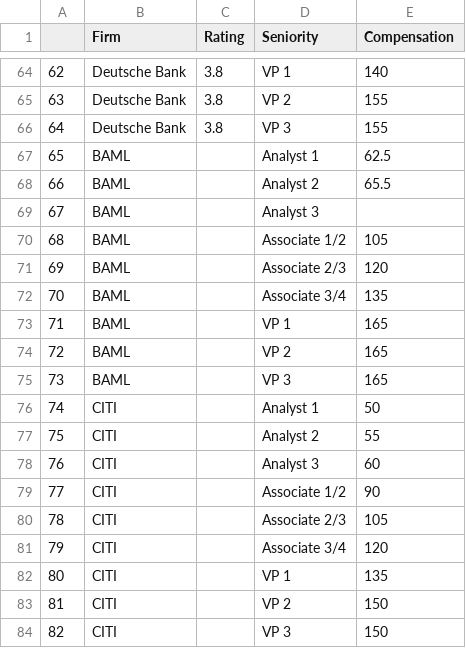
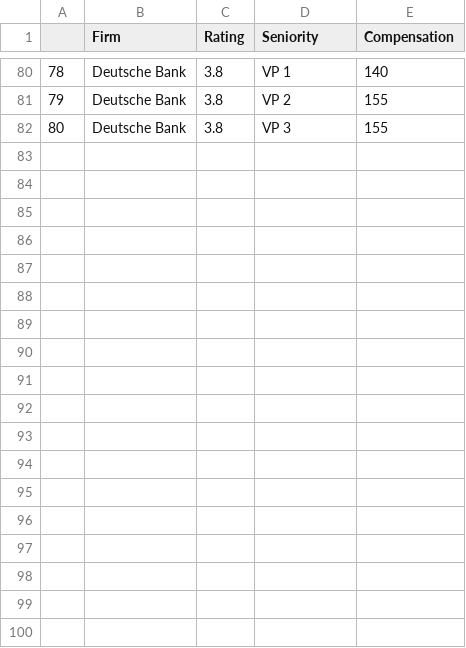
Before and after one commit to tobywinn/tobywinn.github.io, a CSV file: project/ArkesdenData.csv, drawn as a sheet; only a part is shown, gaps mark what is left out; removed rows and columns are numbered as before the commit, all else as after; the diff covers the shown part only; the diff names each change by its address in the sheet, - before the commit and + after, or states it on an @@ line.

```diff
--- a/project/ArkesdenData.csv
+++ b/project/ArkesdenData.csv
@@ column A renumbered between rows 67 and 82 @@
-row 67: 65 | BAML |  | Analyst 1 | 62.5
-row 68: 66 | BAML |  | Analyst 2 | 65.5
-row 69: 67 | BAML |  | Analyst 3
-row 70: 68 | BAML |  | Associate 1/2 | 105
-row 71: 69 | BAML |  | Associate 2/3 | 120
-row 72: 70 | BAML |  | Associate 3/4 | 135
-row 73: 71 | BAML |  | VP 1 | 165
-row 74: 72 | BAML |  | VP 2 | 165
-row 75: 73 | BAML |  | VP 3 | 165
-row 76: 74 | CITI |  | Analyst 1 | 50
-row 77: 75 | CITI |  | Analyst 2 | 55
-row 78: 76 | CITI |  | Analyst 3 | 60
-row 79: 77 | CITI |  | Associate 1/2 | 90
-row 80: 78 | CITI |  | Associate 2/3 | 105
-row 81: 79 | CITI |  | Associate 3/4 | 120
-row 82: 80 | CITI |  | VP 1 | 135
-row 83: 81 | CITI |  | VP 2 | 150
-row 84: 82 | CITI |  | VP 3 | 150
```
Also changed, not shown: 16 added rows and 3 edited cells elsewhere in this file, 1 other file.
